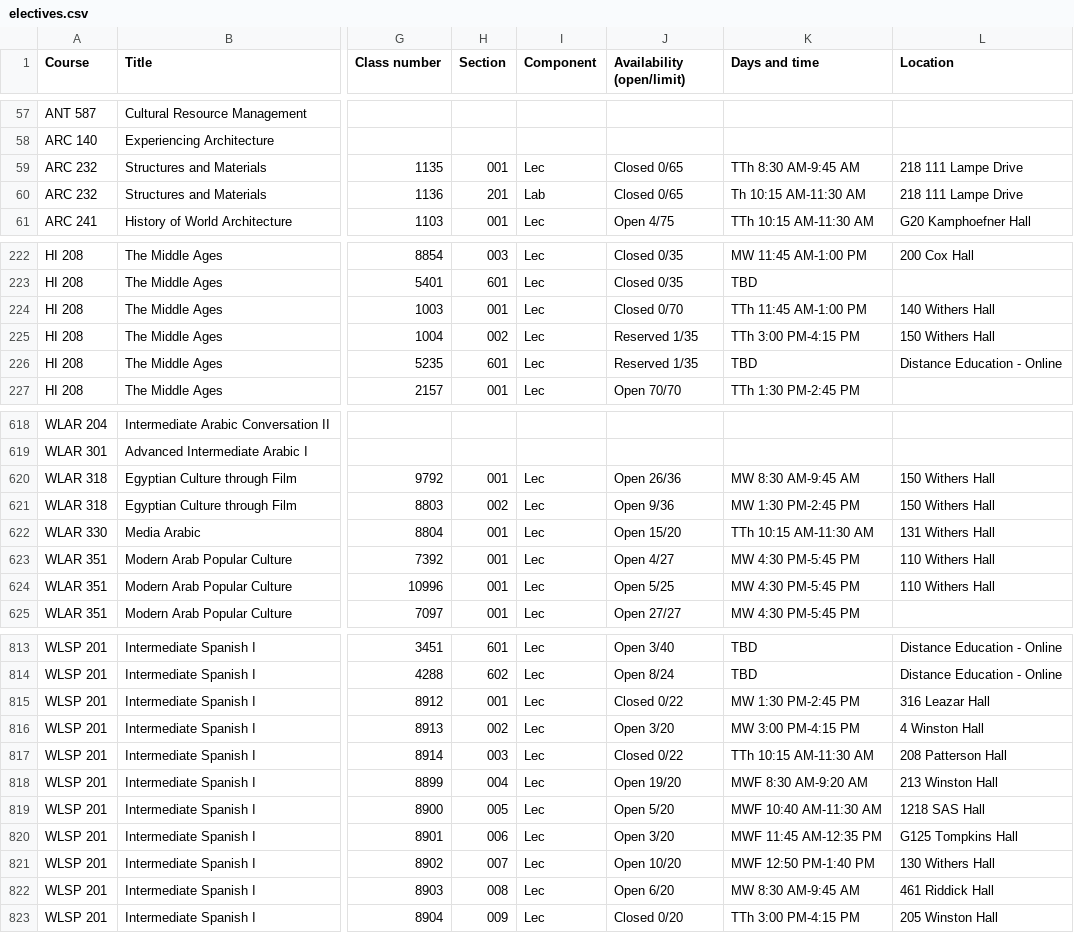
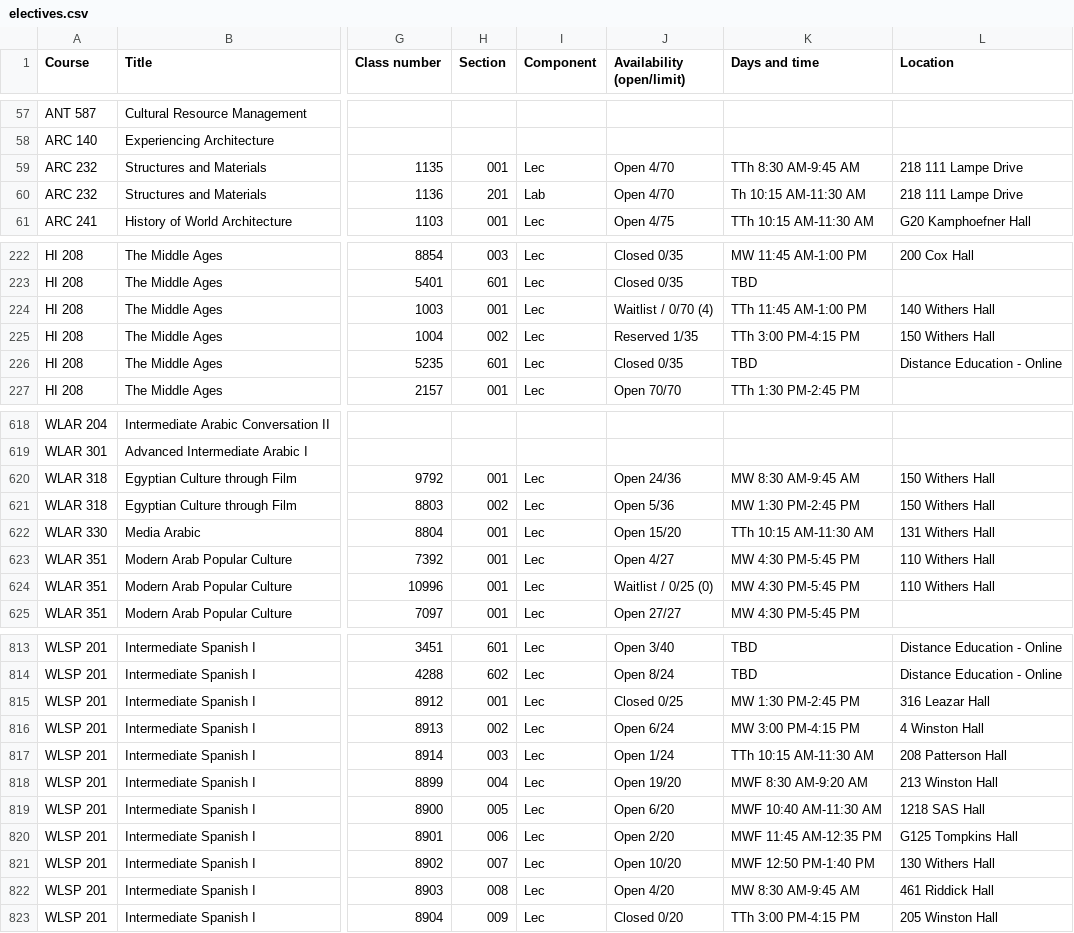
Before and after one commit to atb1982/design-studies-electives, a CSV file: data/electives.csv, drawn as a sheet; only a part is shown, gaps mark what is left out; the diff covers the shown part only; the diff names each change by its address in the sheet, - before the commit and + after, or states it on an @@ line.

```diff
--- a/data/electives.csv
+++ b/data/electives.csv
-J59:J60 (Availability (open/limit)): Closed 0/65
+J59:J60 (Availability (open/limit)): Open 4/70
-J224 (Availability (open/limit)): Closed 0/70
+J224 (Availability (open/limit)): Waitlist / 0/70 (4)
-J226 (Availability (open/limit)): Reserved 1/35
+J226 (Availability (open/limit)): Closed 0/35
-J620 (Availability (open/limit)): Open 26/36
+J620 (Availability (open/limit)): Open 24/36
-J621 (Availability (open/limit)): Open 9/36
+J621 (Availability (open/limit)): Open 5/36
-J624 (Availability (open/limit)): Open 5/25
+J624 (Availability (open/limit)): Waitlist / 0/25 (0)
-J815 (Availability (open/limit)): Closed 0/22
+J815 (Availability (open/limit)): Closed 0/25
-J816 (Availability (open/limit)): Open 3/20
+J816 (Availability (open/limit)): Open 6/24
-J817 (Availability (open/limit)): Closed 0/22
+J817 (Availability (open/limit)): Open 1/24
-J819 (Availability (open/limit)): Open 5/20
+J819 (Availability (open/limit)): Open 6/20
-J820 (Availability (open/limit)): Open 3/20
+J820 (Availability (open/limit)): Open 2/20
-J822 (Availability (open/limit)): Open 6/20
+J822 (Availability (open/limit)): Open 4/20
```
Also changed, not shown: 32 edited cells elsewhere in this file, 3 other files.
